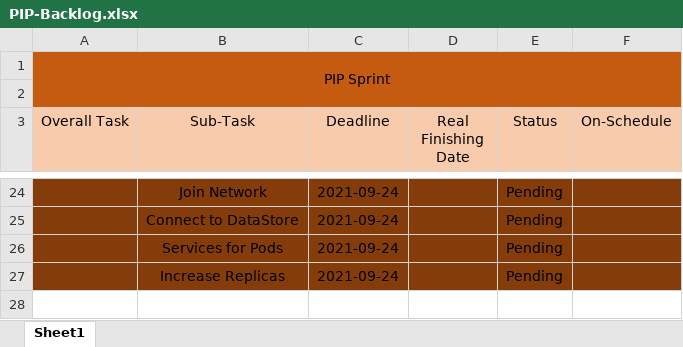
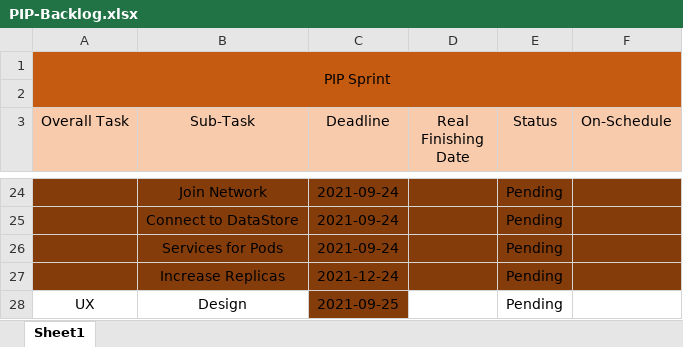
Before and after one commit to RaulMurgaPSL/PIP-University-Administration-System, an Excel workbook: PIP-Backlog.xlsx, sheet Sheet1, drawn as a sheet; only a part is shown, gaps mark what is left out; values as stored, in another font and other column widths than the file's, no borders; conditional formats not drawn; the diff names each change by its address in the sheet, - before the commit and + after, or states it on an @@ line.

Commit message:
backlog nae changes

```diff
--- a/PIP-Backlog.xlsx (sheet Sheet1)
+++ b/PIP-Backlog.xlsx (sheet Sheet1)
-C27 (Deadline): 2021-09-24
+C27 (Deadline): 2021-12-24
+row 28: UX | Design | 2021-09-25 |  | Pending
```
